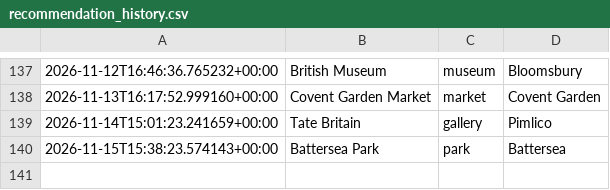
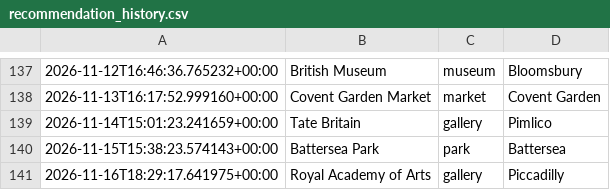
Before and after one commit to olioldfield83/ai-weather-agent, a CSV file: recommendation_history.csv, drawn as a sheet; only a part is shown, gaps mark what is left out.

```diff
--- a/recommendation_history.csv
+++ b/recommendation_history.csv
@@ -140 +140,2 @@
 2026-11-15T15:38:23.574143+00:00,Battersea Park,park,Battersea
+2026-11-16T18:29:17.641975+00:00,Royal Academy of Arts,gallery,Piccadilly
```
